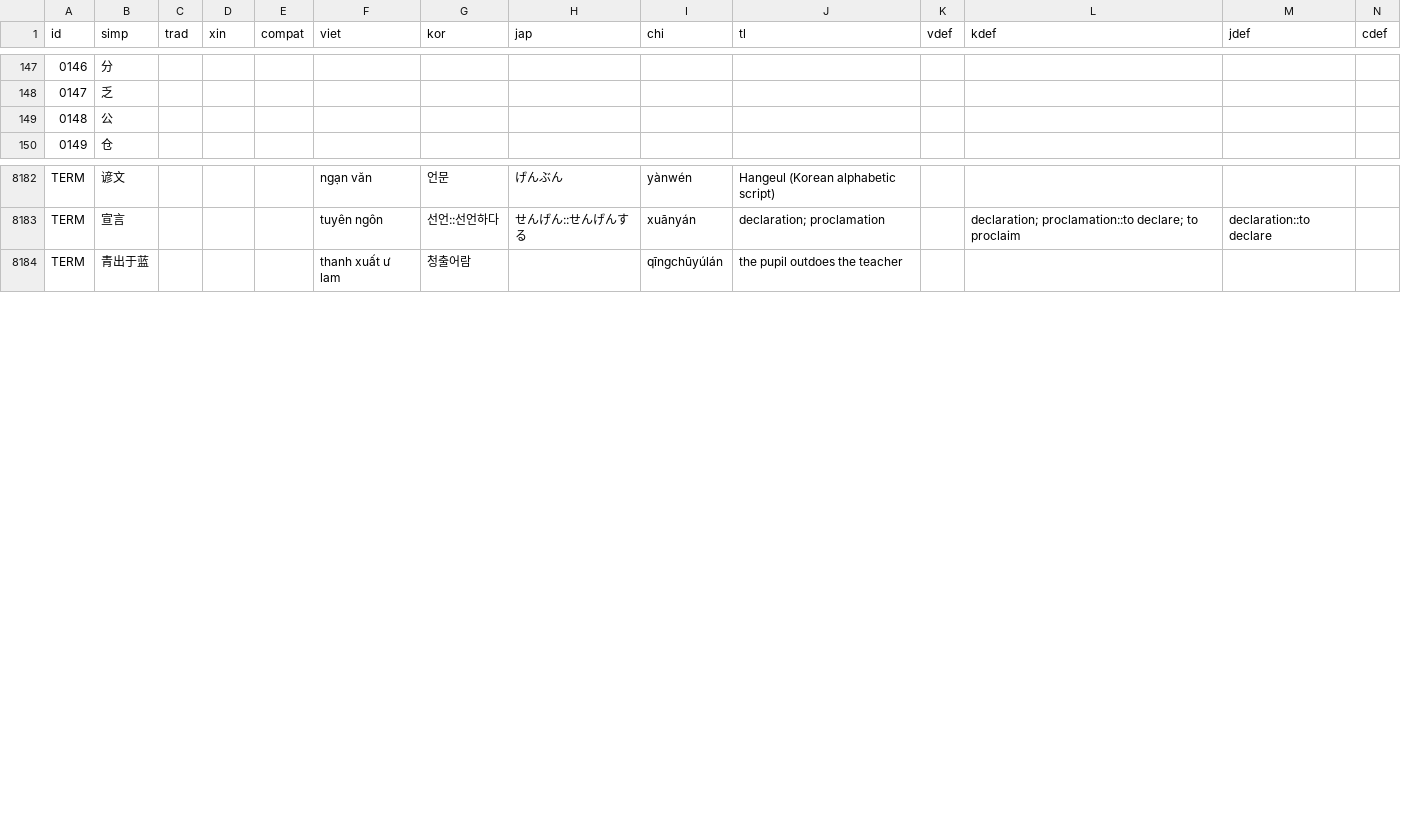
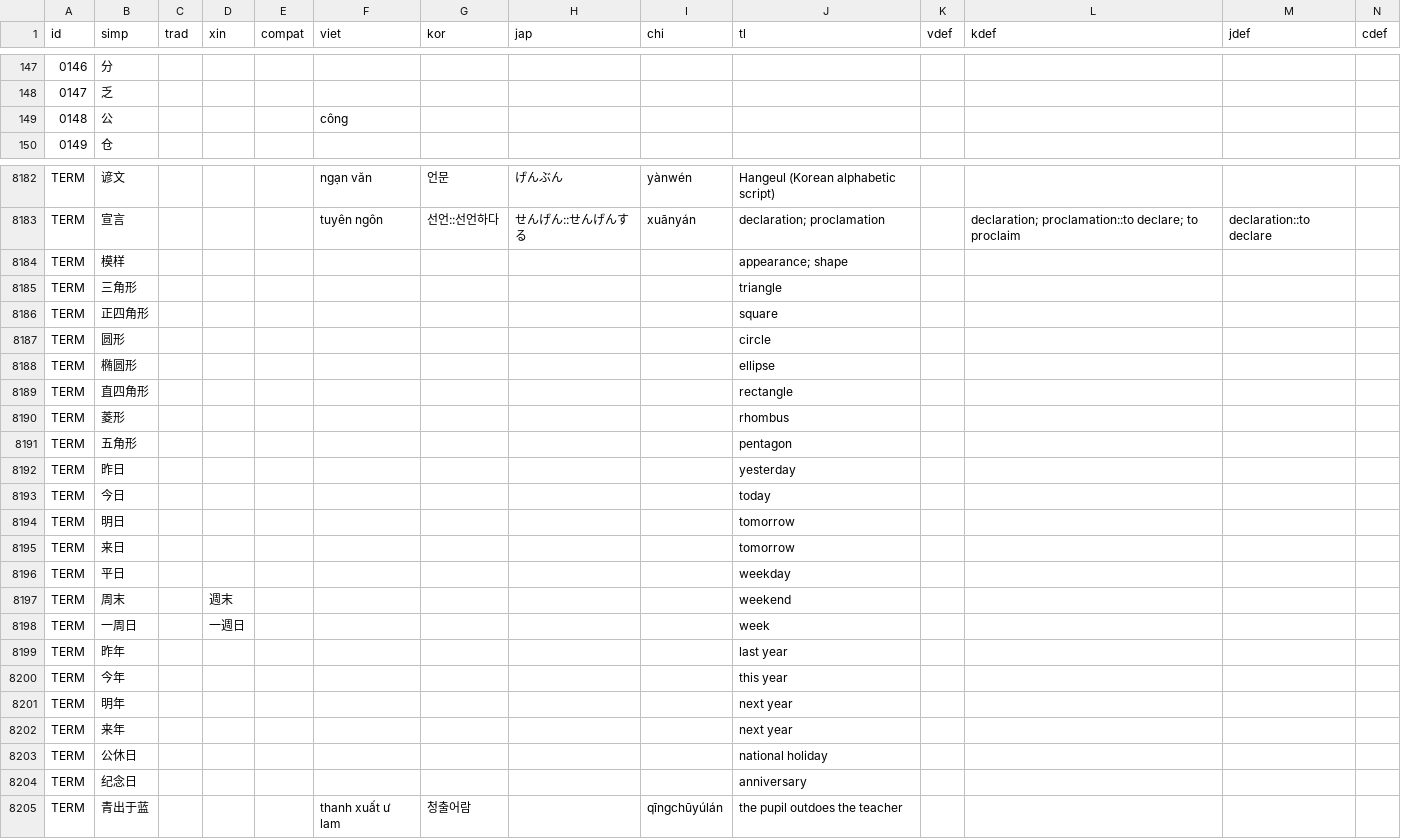
Before and after one commit to EricL22/EricL22.github.io, a CSV file: assets/data/xn-dict.csv, drawn as a sheet; only a part is shown, gaps mark what is left out; rows hold the shown columns only; the diff names each change by its address in the sheet, - before the commit and + after, or states it on an @@ line.

Commit message:
Add files via upload

```diff
--- a/assets/data/xn-dict.csv
+++ b/assets/data/xn-dict.csv
-F149 (viet): (empty)
+F149 (viet): công
+row 8184: TERM | 模样 |  |  |  |  |  |  |  | appearance; shape
+row 8185: TERM | 三角形 |  |  |  |  |  |  |  | triangle
+row 8186: TERM | 正四角形 |  |  |  |  |  |  |  | square
+row 8187: TERM | 圆形 |  |  |  |  |  |  |  | circle
+row 8188: TERM | 椭圆形 |  |  |  |  |  |  |  | ellipse
+row 8189: TERM | 直四角形 |  |  |  |  |  |  |  | rectangle
+row 8190: TERM | 菱形 |  |  |  |  |  |  |  | rhombus
+row 8191: TERM | 五角形 |  |  |  |  |  |  |  | pentagon
+row 8192: TERM | 昨日 |  |  |  |  |  |  |  | yesterday
+row 8193: TERM | 今日 |  |  |  |  |  |  |  | today
+row 8194: TERM | 明日 |  |  |  |  |  |  |  | tomorrow
+row 8195: TERM | 来日 |  |  |  |  |  |  |  | tomorrow
+row 8196: TERM | 平日 |  |  |  |  |  |  |  | weekday
+row 8197: TERM | 周末 |  | 週末 |  |  |  |  |  | weekend
+row 8198: TERM | 一周日 |  | 一週日 |  |  |  |  |  | week
+row 8199: TERM | 昨年 |  |  |  |  |  |  |  | last year
+row 8200: TERM | 今年 |  |  |  |  |  |  |  | this year
+row 8201: TERM | 明年 |  |  |  |  |  |  |  | next year
+row 8202: TERM | 来年 |  |  |  |  |  |  |  | next year
+row 8203: TERM | 公休日 |  |  |  |  |  |  |  | national holiday
+row 8204: TERM | 纪念日 |  |  |  |  |  |  |  | anniversary
```
